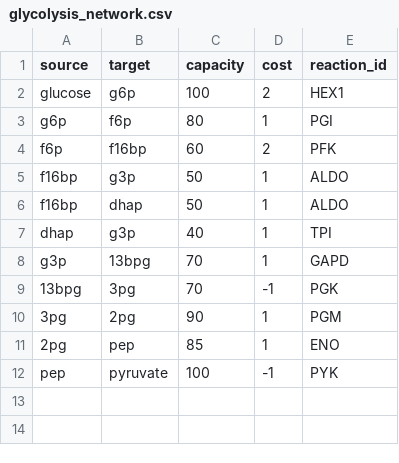
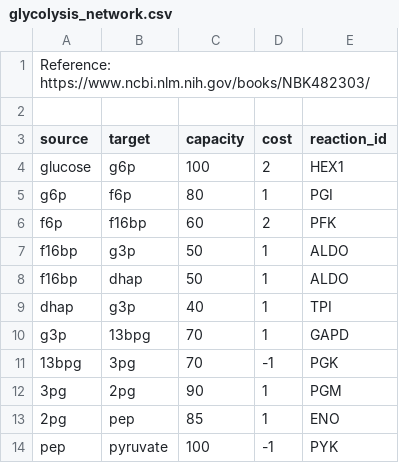
Before and after one commit to yashm4-4/Graph_Algorithms_in_Biological_Pathway_Analysis, a CSV file: Data/glycolysis_network.csv, drawn as a sheet.

Commit message:
Update glycolysis_network.csv

```diff
--- a/Data/glycolysis_network.csv
+++ b/Data/glycolysis_network.csv
@@ -1 +1,3 @@
+Reference: https://www.ncbi.nlm.nih.gov/books/NBK482303/
+
 source,target,capacity,cost,reaction_id
```
